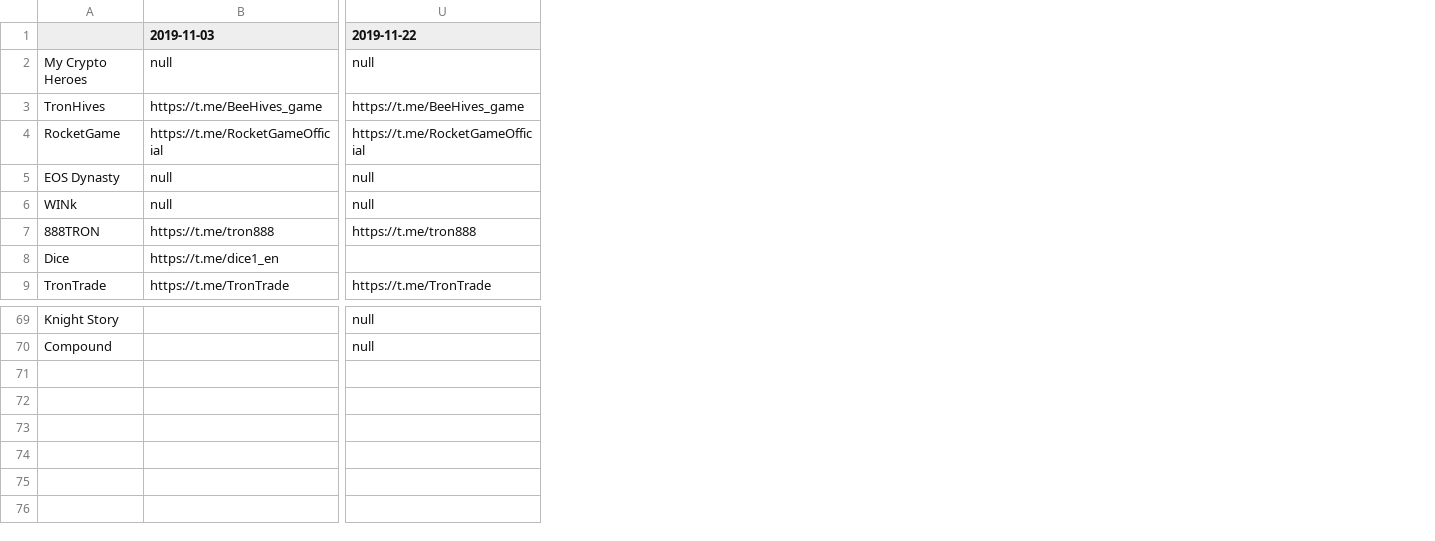
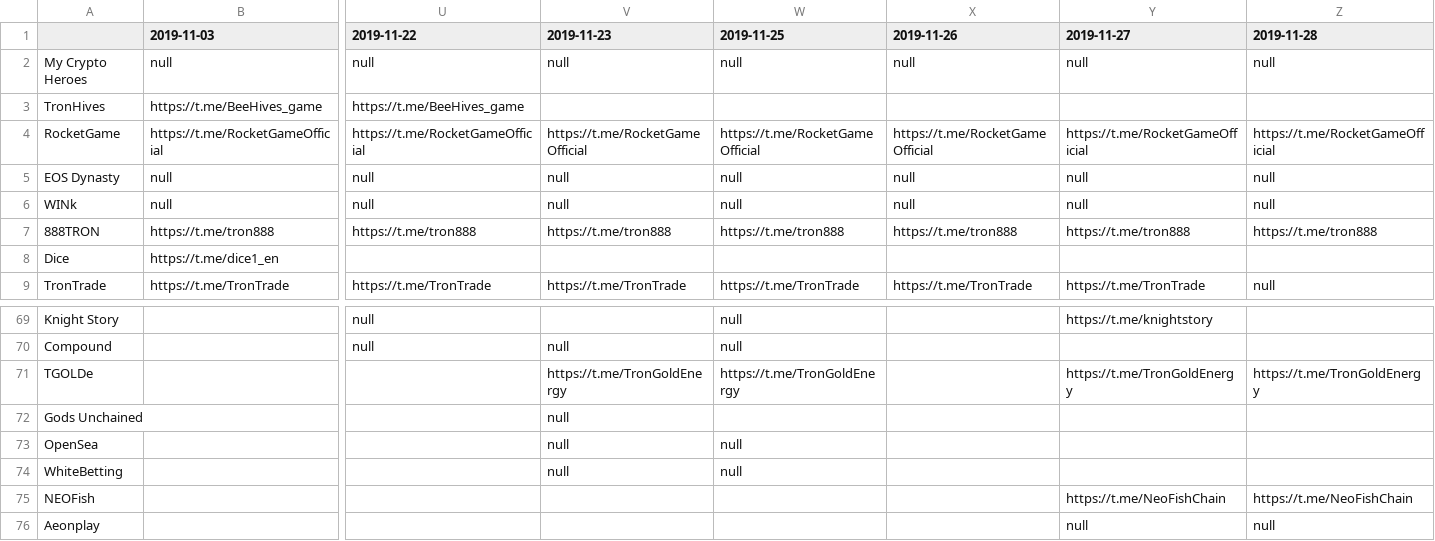
Before and after one commit to serviceprototypinglab/dapps-dataset, a CSV file: analysis/evolution-telegram.csv, drawn as a sheet; only a part is shown, gaps mark what is left out; rows hold the shown columns only; the diff names each change by its address in the sheet, - before the commit and + after, or states it on an @@ line.

```diff
--- a/analysis/evolution-telegram.csv
+++ b/analysis/evolution-telegram.csv
+column V (2019-11-23), rows 2-9: null |  | https://t.me/RocketGameOfficial | null | null | https://t.me/tron888 |  | https://t.me/TronTrade; row 70: null
+column W (2019-11-25), rows 2-9: null |  | https://t.me/RocketGameOfficial | null | null | https://t.me/tron888 |  | https://t.me/TronTrade; rows 69-70: null | null
+column X (2019-11-26), rows 2-9: null |  | https://t.me/RocketGameOfficial | null | null | https://t.me/tron888 |  | https://t.me/TronTrade
+column Y (2019-11-27), rows 2-9: null |  | https://t.me/RocketGameOfficial | null | null | https://t.me/tron888 |  | https://t.me/TronTrade; row 69: https://t.me/knightstory
+column Z (2019-11-28), rows 2-9: null |  | https://t.me/RocketGameOfficial | null | null | https://t.me/tron888 |  | null
+row 71: TGOLDe |  |  | https://t.me/TronGoldEnergy | https://t.me/TronGoldEnergy |  | https://t.me/TronGoldEnergy | https://t.me/TronGoldEnergy
+row 72: Gods Unchained |  |  | null
+row 73: OpenSea |  |  | null | null
+row 74: WhiteBetting |  |  | null | null
+row 75: NEOFish |  |  |  |  |  | https://t.me/NeoFishChain | https://t.me/NeoFishChain
+row 76: Aeonplay |  |  |  |  |  | null | null
```
Also changed, not shown: analysis/evolution-category.csv, analysis/evolution-facebook.csv, 13 other files.
